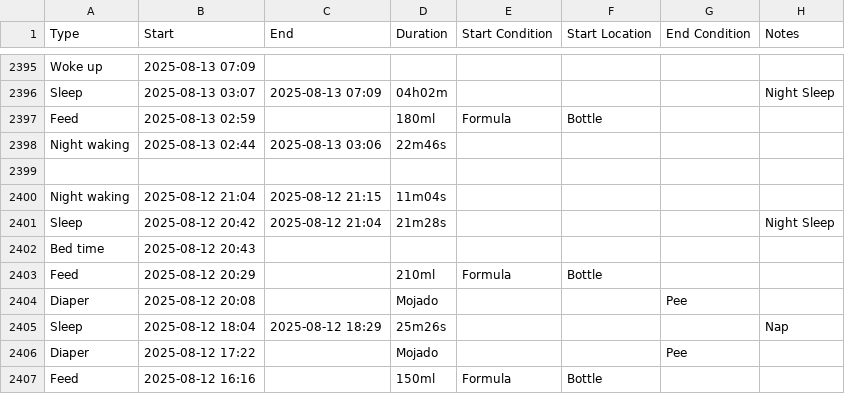
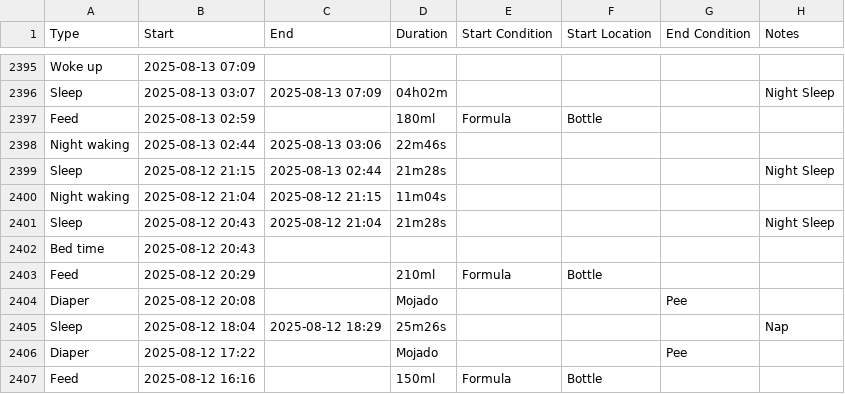
Before and after one commit to mg-diego/baby-tracker, a CSV file: data/export.csv, drawn as a sheet; only a part is shown, gaps mark what is left out; the diff names each change by its address in the sheet, - before the commit and + after, or states it on an @@ line.

```diff
--- a/data/export.csv
+++ b/data/export.csv
-row 2399: (empty)
+row 2399: Sleep | 2025-08-12 21:15 | 2025-08-13 02:44 | 21m28s |  |  |  | Night Sleep
-B2401 (Start): 2025-08-12 20:42
+B2401 (Start): 2025-08-12 20:43
```
Also changed, not shown: 4 other files.
